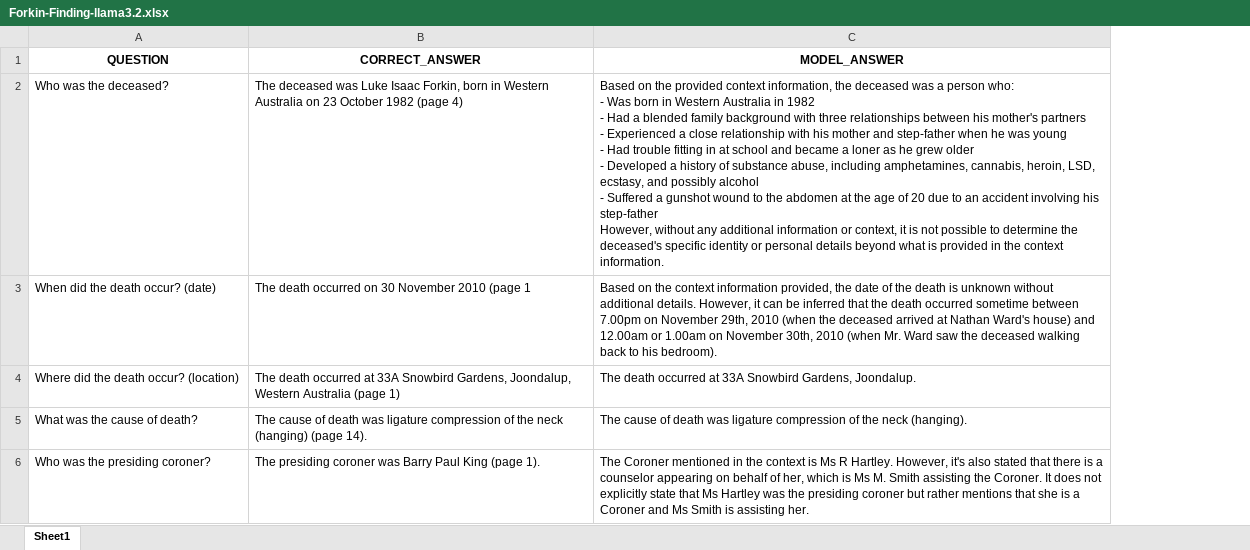
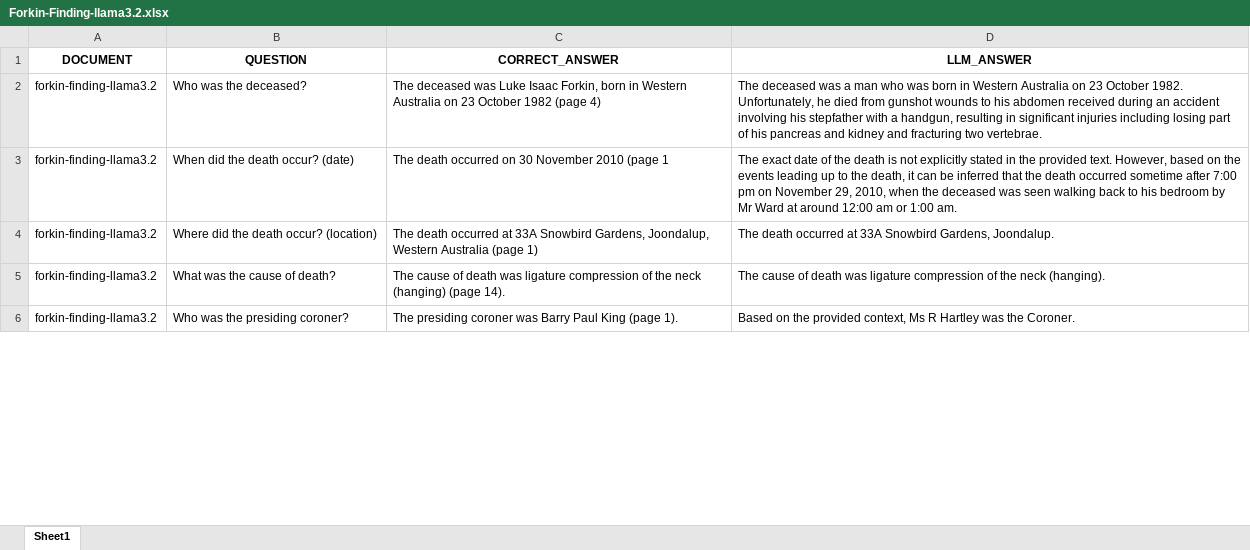
Before and after one commit to tahrah19/Capstone-Project-Evaluation, an Excel workbook: Forkin-Finding-llama3.2.xlsx, sheet Sheet1, drawn as a sheet; only a part is shown; values as stored, in another font and other column widths than the file's, no borders; removed rows and columns are numbered as before the commit, all else as after; ↵ is a line break in a cell; the diff names each change by its address in the sheet, - before the commit and + after, or states it on an @@ line.

Commit message:
Output files with model answers from evaluation function in chat.py

```diff
--- a/Forkin-Finding-llama3.2.xlsx (sheet Sheet1)
+++ b/Forkin-Finding-llama3.2.xlsx (sheet Sheet1)
+column A (DOCUMENT), rows 2-6: all forkin-finding-llama3.2
-column C (MODEL_ANSWER), rows 2-6: Based on the provided context information, the deceased was a person who: ↵ - Was born in Western Australia in 1982 ↵ - Had a blended family background with three relationships between his mother's partners ↵ - Experienced a close relationship with his mother and step-father when he was young ↵ - Had trouble fitting in at school and became a loner as he grew older ↵ - Developed a history of substance abuse, including amphetamines, cannabis, heroin, LSD, ecstasy, and possibly alcohol ↵ - Suffered a gunshot wound to the abdomen at the age of 20 due to an accident involving his step-father ↵ However, without any additional information or context, it is not possible to determine the deceased's specific identity or personal details beyond what is provided in the context information. | Based on the context information provided, the date of the death is unknown without additional details. However, it can be inferred that the death occurred sometime between 7.00pm on November 29th, 2010 (when the deceased arrived at Nathan Ward's house) and 12.00am or 1.00am on November 30th, 2010 (when Mr. Ward saw the deceased walking back to his bedroom). | The death occurred at 33A Snowbird Gardens, Joondalup. | The cause of death was ligature compression of the neck (hanging). | The Coroner mentioned in the context is Ms R Hartley. However, it's also stated that there is a counselor appearing on behalf of her, which is Ms M. Smith assisting the Coroner. It does not explicitly state that Ms Hartley was the presiding coroner but rather mentions that she is a Coroner and Ms Smith is assisting her.
+column D (LLM_ANSWER), rows 2-6: The deceased was a man who was born in Western Australia on 23 October 1982. Unfortunately, he died from gunshot wounds to his abdomen received during an accident involving his stepfather with a handgun, resulting in significant injuries including losing part of his pancreas and kidney and fracturing two vertebrae. | The exact date of the death is not explicitly stated in the provided text. However, based on the events leading up to the death, it can be inferred that the death occurred sometime after 7:00 pm on November 29, 2010, when the deceased was seen walking back to his bedroom by Mr Ward at around 12:00 am or 1:00 am. | The death occurred at 33A Snowbird Gardens, Joondalup. | The cause of death was ligature compression of the neck (hanging). | Based on the provided context, Ms R Hartley was the Coroner.
```
Also changed, not shown: 2 other files.
